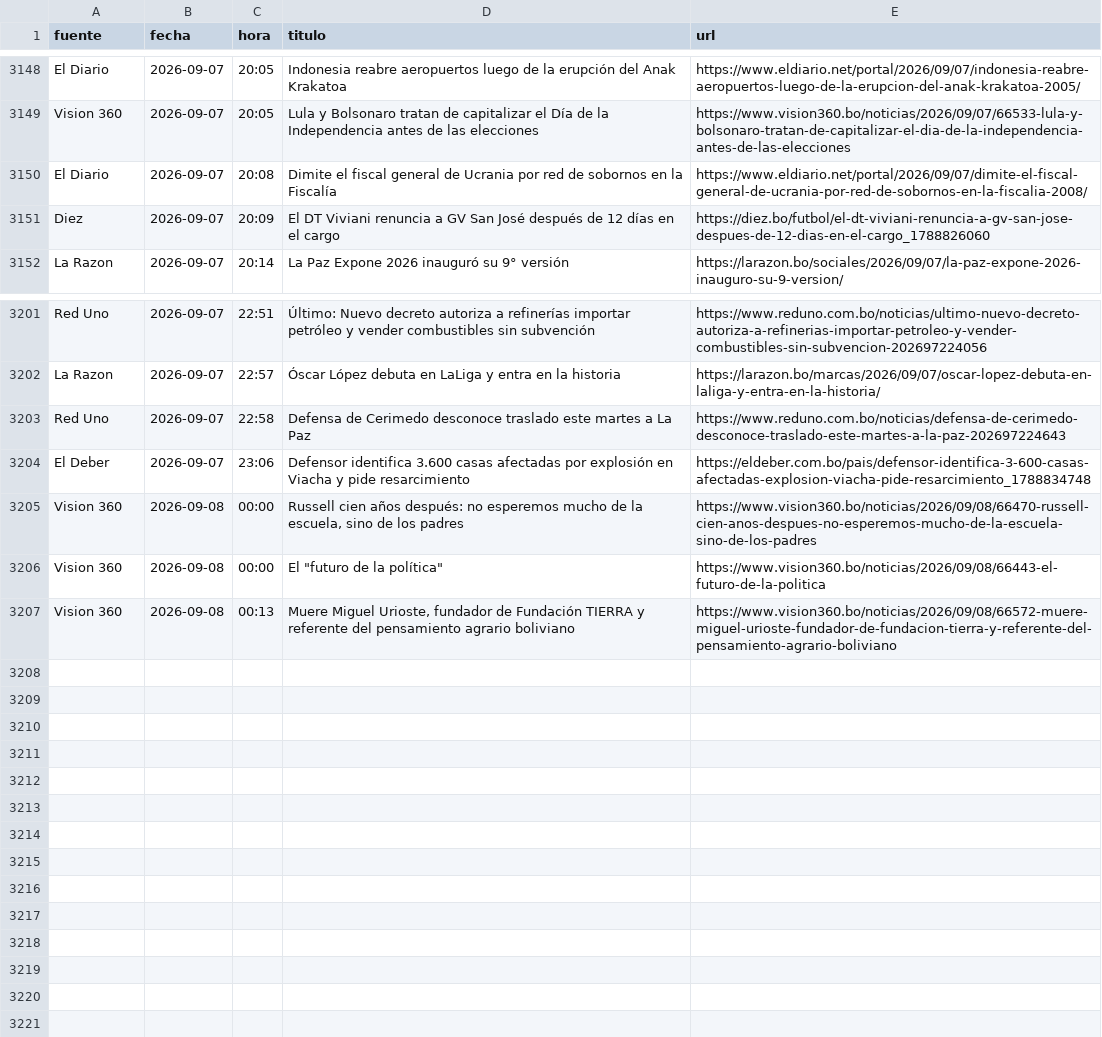
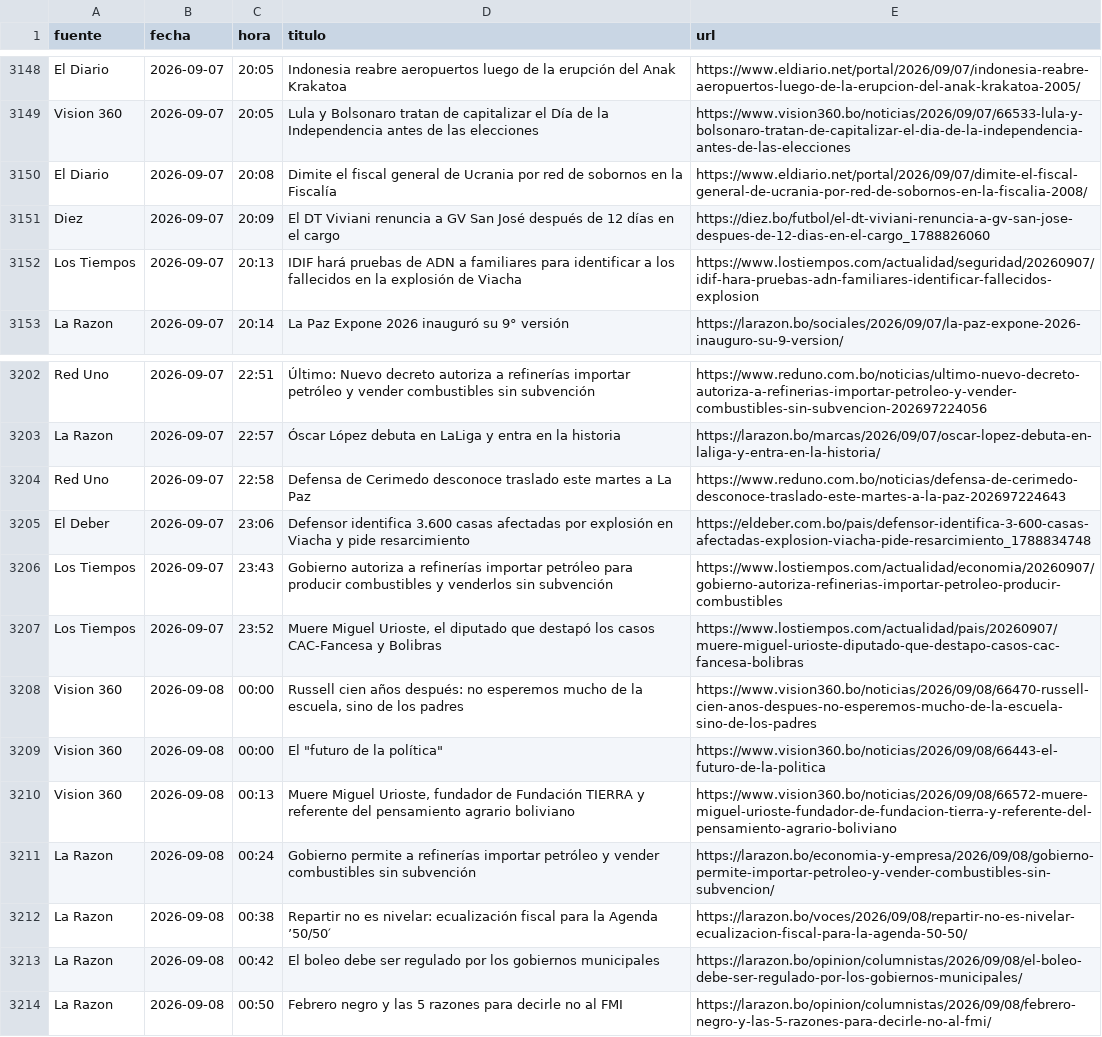
Before and after one commit to BohozX/Indices-de-Incertidumbre, a CSV file: noticias_ultimos_7_dias_publico.csv, drawn as a sheet; only a part is shown, gaps mark what is left out.

```diff
--- a/noticias_ultimos_7_dias_publico.csv
+++ b/noticias_ultimos_7_dias_publico.csv
@@ -3151,2 +3151,3 @@ El Diario,2026-09-07,20:08,Dimite el fiscal general de Ucrania por red de soborn
 Diez,2026-09-07,20:09,El DT Viviani renuncia a GV San José después de 12 días en el cargo,https://diez.bo/futbol/el-dt-viviani-renuncia-a-gv-san-jose-despues-de-12-dias-en-el-cargo_1788826060
+Los Tiempos,2026-09-07,20:13,IDIF hará pruebas de ADN a familiares para identificar a los fallecidos en la explosión de Viacha,https://www.lostiempos.com/actualidad/seguridad/20260907/idif-hara-pruebas-adn-familiares-identificar-fallecidos-explosion
 La Razon,2026-09-07,20:14,La Paz Expone 2026 inauguró su 9° versión,https://larazon.bo/sociales/2026/09/07/la-paz-expone-2026-inauguro-su-9-version/
@@ -3204,2 +3205,4 @@ Red Uno,2026-09-07,22:58,Defensa de Cerimedo desconoce traslado este martes a La
 El Deber,2026-09-07,23:06,Defensor identifica 3.600 casas afectadas por explosión en Viacha y pide resarcimiento,https://eldeber.com.bo/pais/defensor-identifica-3-600-casas-afectadas-explosion-viacha-pide-resarcimiento_1788834748
+Los Tiempos,2026-09-07,23:43,Gobierno autoriza a refinerías importar petróleo para producir combustibles y venderlos sin subvención,https://www.lostiempos.com/actualidad/economia/20260907/gobierno-autoriza-refinerias-importar-petroleo-producir-combustibles
+Los Tiempos,2026-09-07,23:52,"Muere Miguel Urioste, el diputado que destapó los casos CAC-Fancesa y Bolibras",https://www.lostiempos.com/actualidad/pais/20260907/muere-miguel-urioste-diputado-que-destapo-casos-cac-fancesa-bolibras
 Vision 360,2026-09-08,00:00,"Russell cien años después: no esperemos mucho de la escuela, sino de los padres",https://www.vision360.bo/noticias/2026/09/08/66470-russell-cien-anos-despues-no-esperemos-mucho-de-la-escuela-sino-de-los-padres
@@ -3207 +3210,5 @@ Vision 360,2026-09-08,00:00,"El ""futuro de la política""",https://www.vision36
 Vision 360,2026-09-08,00:13,"Muere Miguel Urioste, fundador de Fundación TIERRA y referente del pensamiento agrario boliviano",https://www.vision360.bo/noticias/2026/09/08/66572-muere-miguel-urioste-fundador-de-fundacion-tierra-y-referente-del-pensamiento-agrario-boliviano
+La Razon,2026-09-08,00:24,Gobierno permite a refinerías importar petróleo y vender combustibles sin subvención,https://larazon.bo/economia-y-empresa/2026/09/08/gobierno-permite-importar-petroleo-y-vender-combustibles-sin-subvencion/
+La Razon,2026-09-08,00:38,Repartir no es nivelar: ecualización fiscal para la Agenda ’50/50′,https://larazon.bo/voces/2026/09/08/repartir-no-es-nivelar-ecualizacion-fiscal-para-la-agenda-50-50/
+La Razon,2026-09-08,00:42,El boleo debe ser regulado por los gobiernos municipales,https://larazon.bo/opinion/columnistas/2026/09/08/el-boleo-debe-ser-regulado-por-los-gobiernos-municipales/
+La Razon,2026-09-08,00:50,Febrero negro y las 5 razones para decirle no al FMI,https://larazon.bo/opinion/columnistas/2026/09/08/febrero-negro-y-las-5-razones-para-decirle-no-al-fmi/
```
Also changed, not shown: 1 other file.
